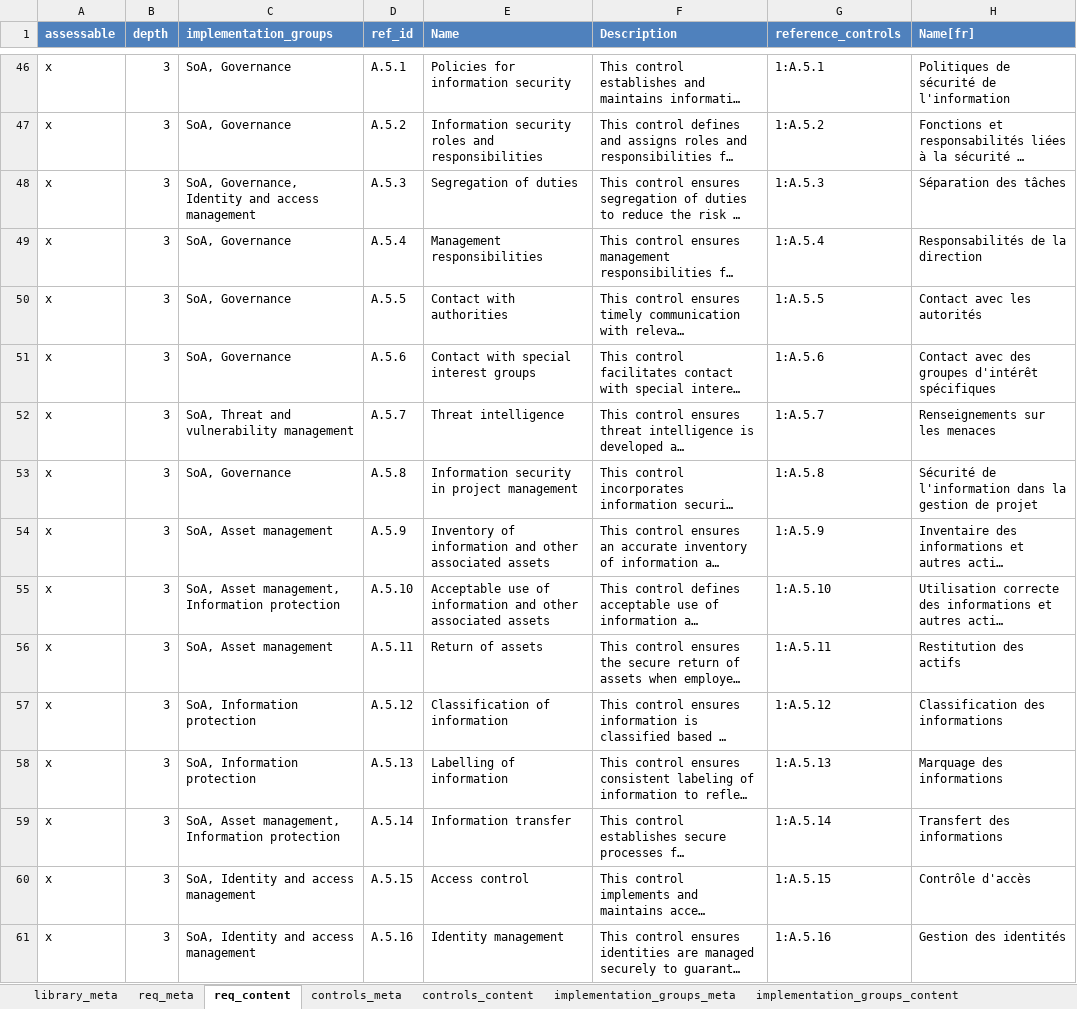
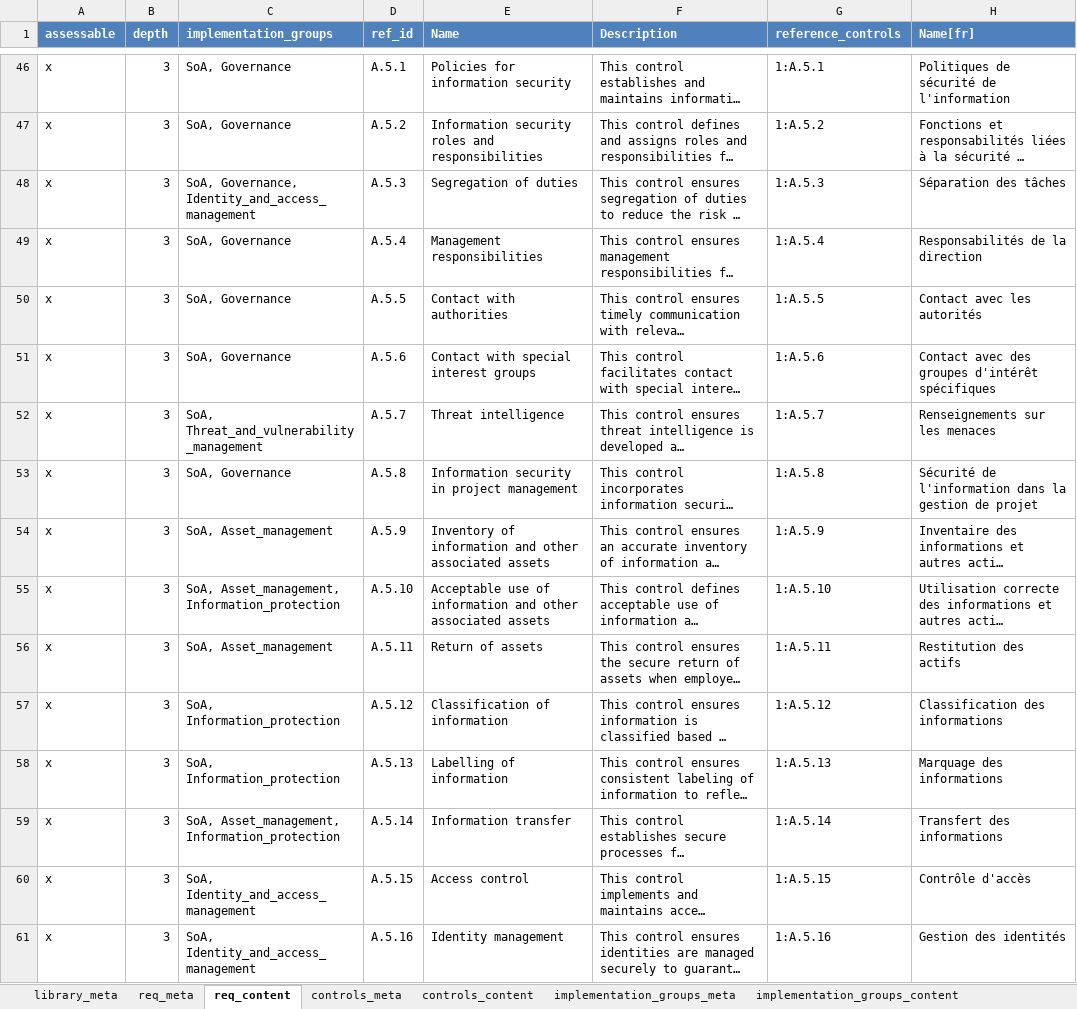
Before and after one commit to intuitem/ciso-assistant-community, an Excel workbook: tools/excel/iso27001/iso27001-2022.xlsx, sheet req_content, drawn as a sheet; only a part is shown, gaps mark what is left out; long unchanged cells end in …; values as stored, in another font and other column widths than the file's, no borders; table styles not drawn; the diff covers the shown part only; the diff names each change by its address in the sheet, - before the commit and + after, or states it on an @@ line.

```diff
--- a/tools/excel/iso27001/iso27001-2022.xlsx (sheet req_content)
+++ b/tools/excel/iso27001/iso27001-2022.xlsx (sheet req_content)
-C48 (implementation_groups): SoA, Governance, Identity and access management
+C48 (implementation_groups): SoA, Governance, Identity_and_access_management
-C52 (implementation_groups): SoA, Threat and vulnerability management
+C52 (implementation_groups): SoA, Threat_and_vulnerability_management
-C54 (implementation_groups): SoA, Asset management
+C54 (implementation_groups): SoA, Asset_management
-C55 (implementation_groups): SoA, Asset management, Information protection
+C55 (implementation_groups): SoA, Asset_management, Information_protection
-C56 (implementation_groups): SoA, Asset management
+C56 (implementation_groups): SoA, Asset_management
-C57:C58 (implementation_groups): SoA, Information protection
+C57:C58 (implementation_groups): SoA, Information_protection
-C59 (implementation_groups): SoA, Asset management, Information protection
+C59 (implementation_groups): SoA, Asset_management, Information_protection
-C60:C61 (implementation_groups): SoA, Identity and access management
+C60:C61 (implementation_groups): SoA, Identity_and_access_management
```
Also changed, not shown: 73 edited cells elsewhere in this sheet, sheet implementation_groups_content, 1 other file.
